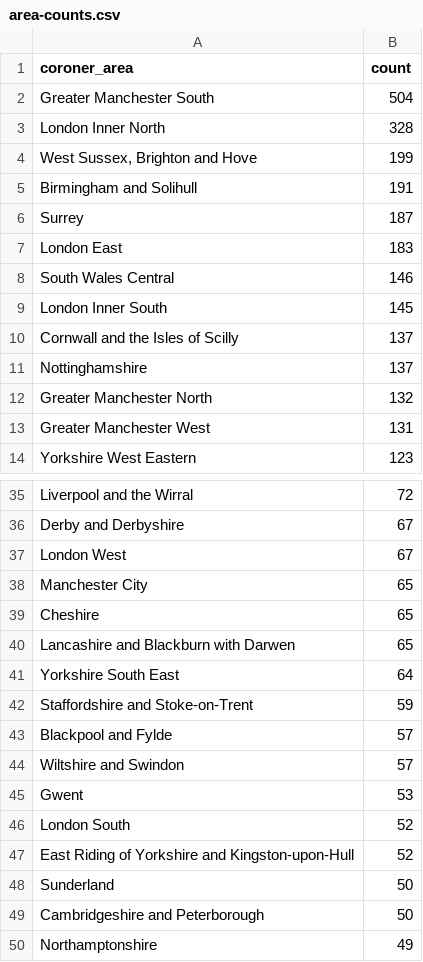
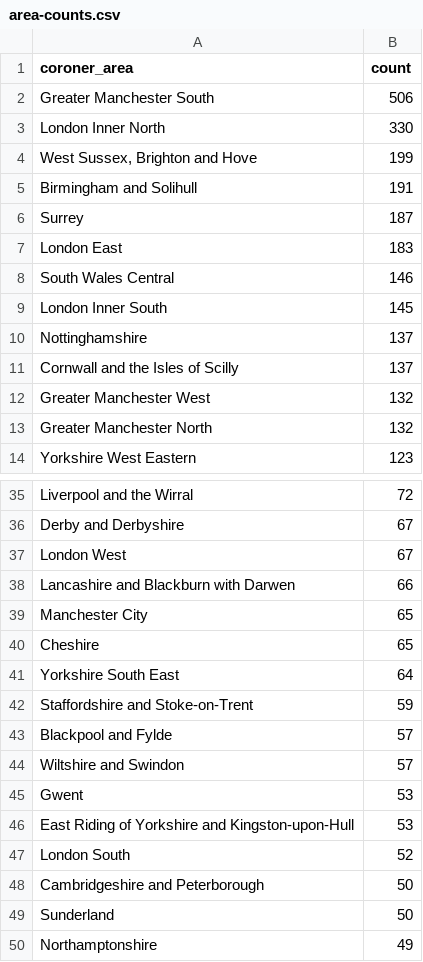
Before and after one commit to Just-Helpful/preventable-deaths-scraper, a CSV file: src/analyse/counts/data/area/area-counts.csv, drawn as a sheet; only a part is shown, gaps mark what is left out; the diff covers the shown part only.

```diff
--- a/src/analyse/counts/data/area/area-counts.csv
+++ b/src/analyse/counts/data/area/area-counts.csv
@@ -1,4 +1,4 @@
 coroner_area,count
-Greater Manchester South,504
-London Inner North,328
+Greater Manchester South,506
+London Inner North,330
 "West Sussex, Brighton and Hove",199
@@ -9,6 +9,6 @@ South Wales Central,146
 London Inner South,145
+Nottinghamshire,137
 Cornwall and the Isles of Scilly,137
-Nottinghamshire,137
+Greater Manchester West,132
 Greater Manchester North,132
-Greater Manchester West,131
 Yorkshire West Eastern,123
@@ -37,5 +37,5 @@ Derby and Derbyshire,67
 London West,67
+Lancashire and Blackburn with Darwen,66
 Manchester City,65
 Cheshire,65
-Lancashire and Blackburn with Darwen,65
 Yorkshire South East,64
@@ -45,6 +45,6 @@ Wiltshire and Swindon,57
 Gwent,53
+East Riding of Yorkshire and Kingston-upon-Hull,53
 London South,52
-East Riding of Yorkshire and Kingston-upon-Hull,52
+Cambridgeshire and Peterborough,50
 Sunderland,50
-Cambridgeshire and Peterborough,50
 Northamptonshire,49
```
Also changed, not shown: 2 added rows, 2 removed rows, 1 moved row and 5 edited cells elsewhere in this file, src/analyse/counts/data/sent/area-statuses.csv, src/analyse/counts/data/sent/rcpt-statuses.csv, 26 other files.
